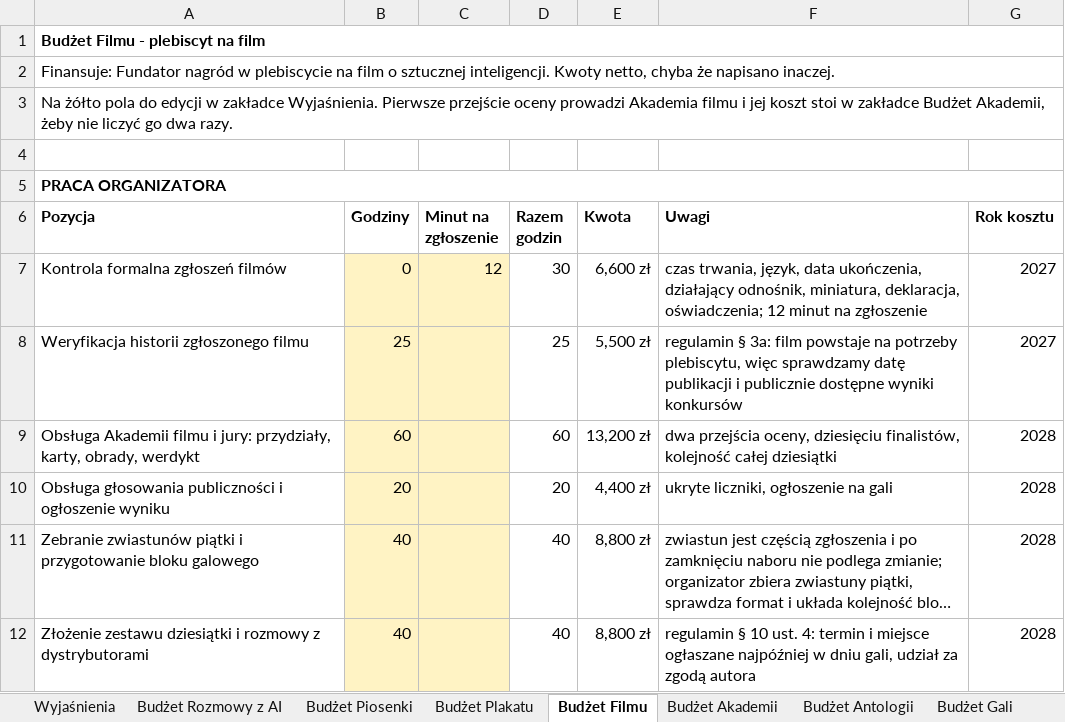
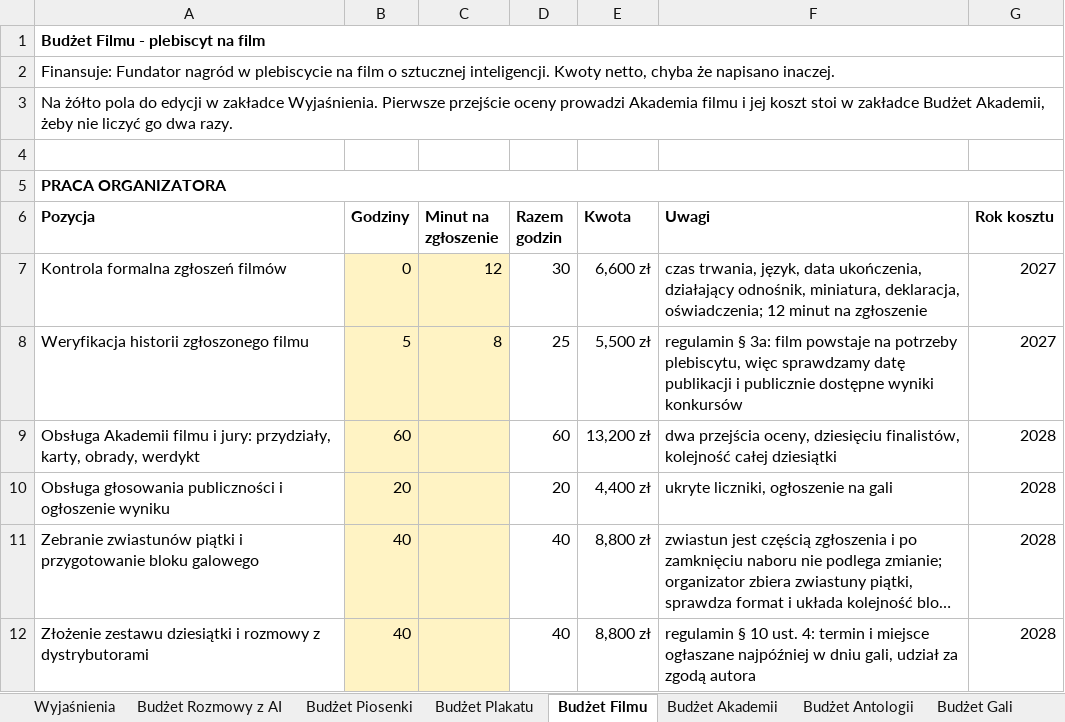
Before and after one commit to kolbinski/konstela, an Excel workbook: budzet-edycji-pierwszej.xlsx, sheet Budżet Filmu, drawn as a sheet; only a part is shown; long unchanged cells end in …; values as stored, in another font and other column widths than the file's, no borders; the diff names each change by its address in the sheet, - before the commit and + after, or states it on an @@ line.

```diff
--- a/budzet-edycji-pierwszej.xlsx (sheet Budżet Filmu)
+++ b/budzet-edycji-pierwszej.xlsx (sheet Budżet Filmu)
-B8 (Godziny): 25
+B8 (Godziny): 5
-C8 (Minut na zgłoszenie): (empty)
+C8 (Minut na zgłoszenie): 8
```
Also changed, not shown: 3 other files.
